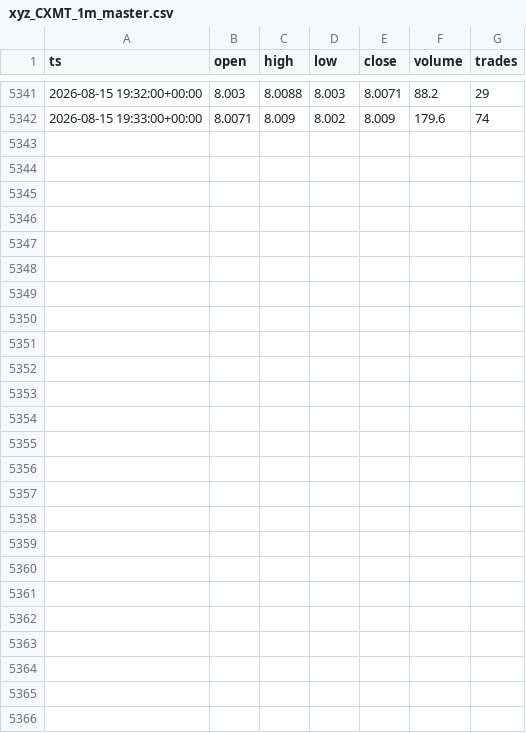
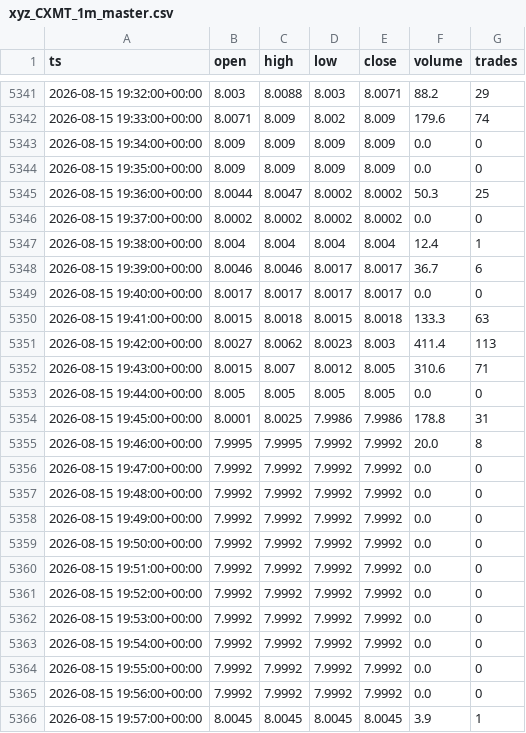
Before and after one commit to marsierz-ui/CXMT_data, a CSV file: out/xyz_CXMT_1m_master.csv, drawn as a sheet; only a part is shown, gaps mark what is left out; the diff names each change by its address in the sheet, - before the commit and + after, or states it on an @@ line.

```diff
--- a/out/xyz_CXMT_1m_master.csv
+++ b/out/xyz_CXMT_1m_master.csv
+row 5343: 2026-08-15 19:34:00+00:00 | 8.009 | 8.009 | 8.009 | 8.009 | 0.0 | 0
+row 5344: 2026-08-15 19:35:00+00:00 | 8.009 | 8.009 | 8.009 | 8.009 | 0.0 | 0
+row 5345: 2026-08-15 19:36:00+00:00 | 8.0044 | 8.0047 | 8.0002 | 8.0002 | 50.3 | 25
+row 5346: 2026-08-15 19:37:00+00:00 | 8.0002 | 8.0002 | 8.0002 | 8.0002 | 0.0 | 0
+row 5347: 2026-08-15 19:38:00+00:00 | 8.004 | 8.004 | 8.004 | 8.004 | 12.4 | 1
+row 5348: 2026-08-15 19:39:00+00:00 | 8.0046 | 8.0046 | 8.0017 | 8.0017 | 36.7 | 6
+row 5349: 2026-08-15 19:40:00+00:00 | 8.0017 | 8.0017 | 8.0017 | 8.0017 | 0.0 | 0
+row 5350: 2026-08-15 19:41:00+00:00 | 8.0015 | 8.0018 | 8.0015 | 8.0018 | 133.3 | 63
+row 5351: 2026-08-15 19:42:00+00:00 | 8.0027 | 8.0062 | 8.0023 | 8.003 | 411.4 | 113
+row 5352: 2026-08-15 19:43:00+00:00 | 8.0015 | 8.007 | 8.0012 | 8.005 | 310.6 | 71
+row 5353: 2026-08-15 19:44:00+00:00 | 8.005 | 8.005 | 8.005 | 8.005 | 0.0 | 0
+row 5354: 2026-08-15 19:45:00+00:00 | 8.0001 | 8.0025 | 7.9986 | 7.9986 | 178.8 | 31
+row 5355: 2026-08-15 19:46:00+00:00 | 7.9995 | 7.9995 | 7.9992 | 7.9992 | 20.0 | 8
+row 5356: 2026-08-15 19:47:00+00:00 | 7.9992 | 7.9992 | 7.9992 | 7.9992 | 0.0 | 0
+row 5357: 2026-08-15 19:48:00+00:00 | 7.9992 | 7.9992 | 7.9992 | 7.9992 | 0.0 | 0
+row 5358: 2026-08-15 19:49:00+00:00 | 7.9992 | 7.9992 | 7.9992 | 7.9992 | 0.0 | 0
+row 5359: 2026-08-15 19:50:00+00:00 | 7.9992 | 7.9992 | 7.9992 | 7.9992 | 0.0 | 0
+row 5360: 2026-08-15 19:51:00+00:00 | 7.9992 | 7.9992 | 7.9992 | 7.9992 | 0.0 | 0
+row 5361: 2026-08-15 19:52:00+00:00 | 7.9992 | 7.9992 | 7.9992 | 7.9992 | 0.0 | 0
+row 5362: 2026-08-15 19:53:00+00:00 | 7.9992 | 7.9992 | 7.9992 | 7.9992 | 0.0 | 0
+row 5363: 2026-08-15 19:54:00+00:00 | 7.9992 | 7.9992 | 7.9992 | 7.9992 | 0.0 | 0
+row 5364: 2026-08-15 19:55:00+00:00 | 7.9992 | 7.9992 | 7.9992 | 7.9992 | 0.0 | 0
+row 5365: 2026-08-15 19:56:00+00:00 | 7.9992 | 7.9992 | 7.9992 | 7.9992 | 0.0 | 0
+row 5366: 2026-08-15 19:57:00+00:00 | 8.0045 | 8.0045 | 8.0045 | 8.0045 | 3.9 | 1
```
Also changed, not shown: out/xyz_CXMT_15m_master.csv, out/xyz_CXMT_1d_master.csv, 3 other files.
